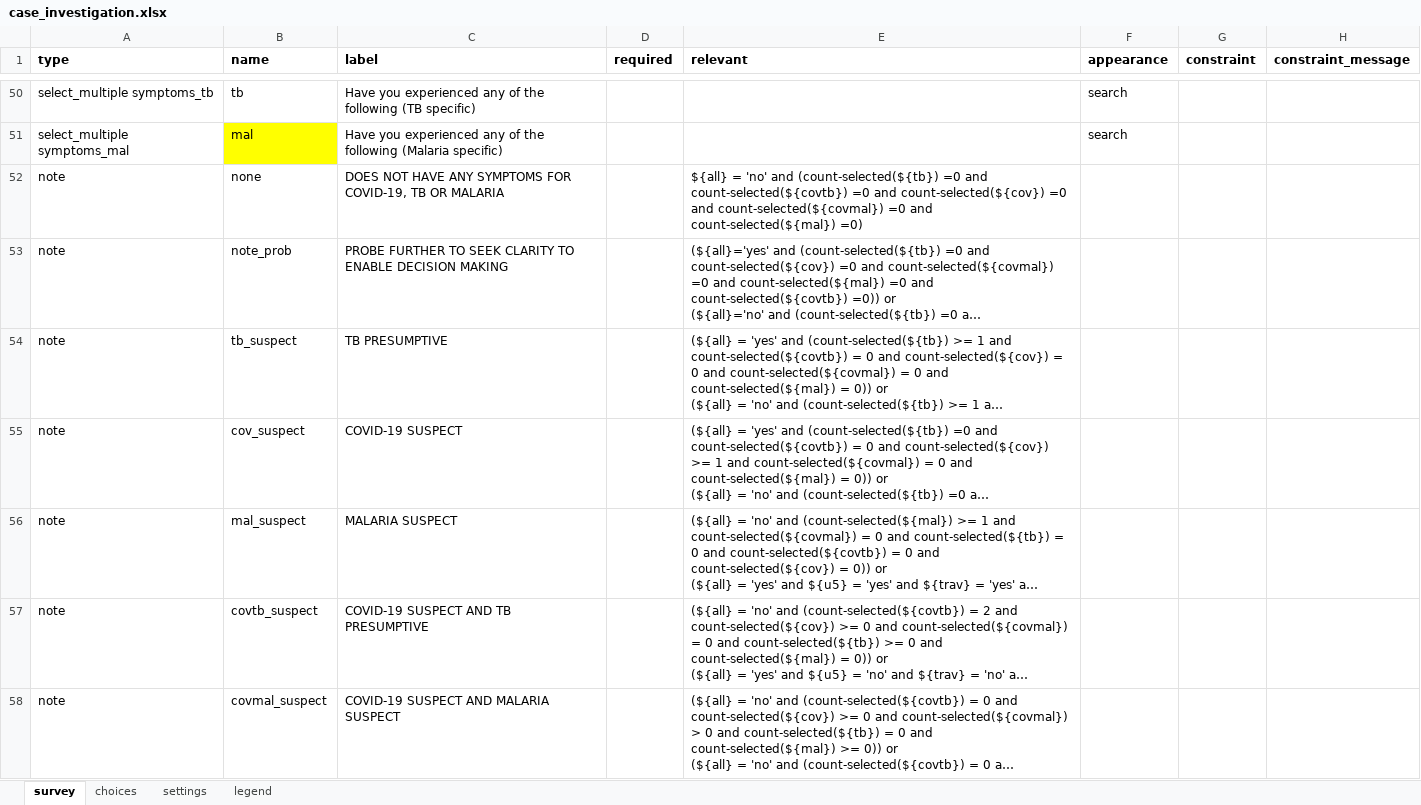
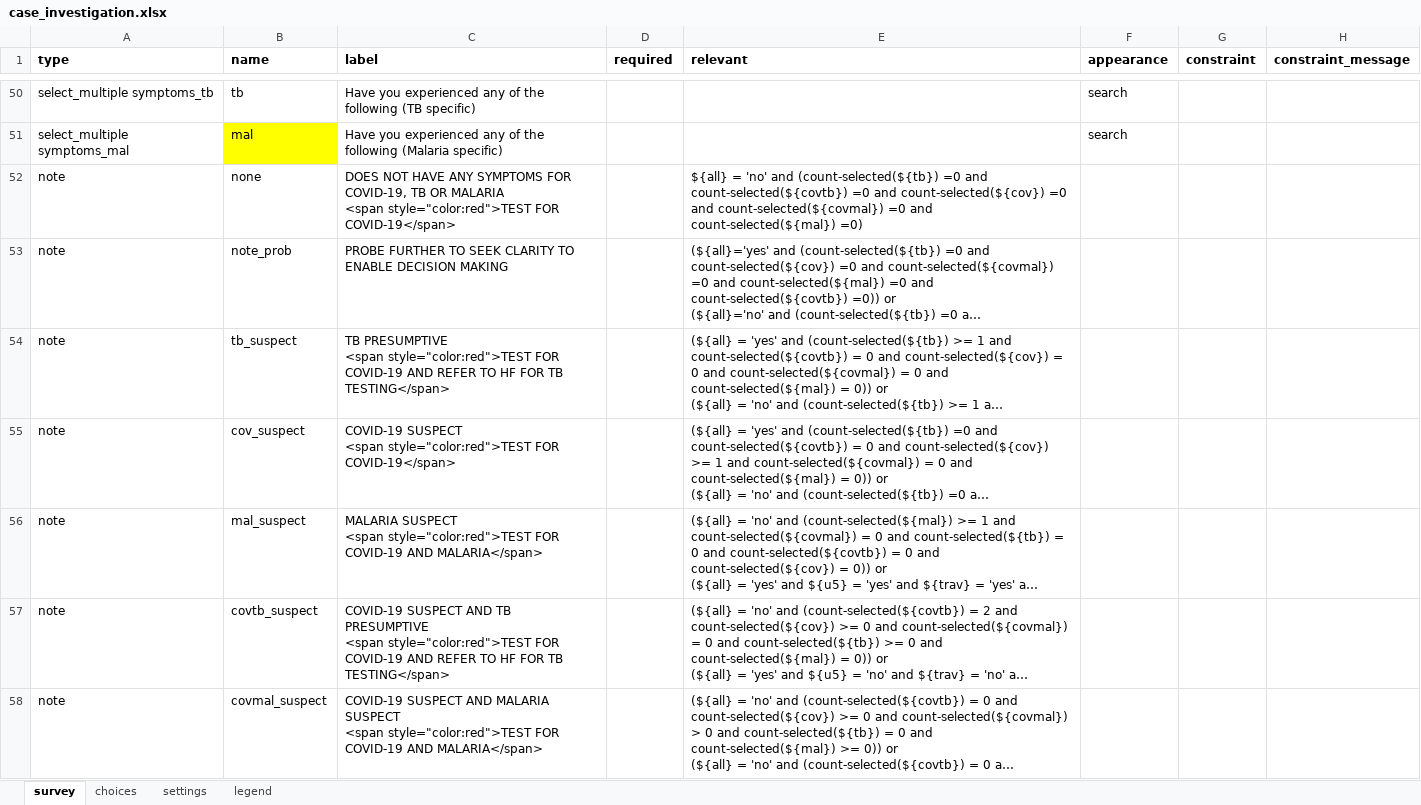
Before and after one commit to oyierp/community-testing-config-test, an Excel workbook: forms/app/case_investigation.xlsx, sheet survey, drawn as a sheet; only a part is shown, gaps mark what is left out; long unchanged cells end in …; values as stored, in another font and other column widths than the file's, no borders; conditional formats not drawn; ↵ is a line break in a cell; the diff covers the shown part only; the diff names each change by its address in the sheet, - before the commit and + after, or states it on an @@ line.

Commit message:
Add files via upload

```diff
--- a/forms/app/case_investigation.xlsx (sheet survey)
+++ b/forms/app/case_investigation.xlsx (sheet survey)
-C52 (label): …OR MALARIA
+C52 (label): …OR MALARIA ↵ <span style="color:red">TEST FOR COVID-19</span>
-C54 (label): TB PRESUMPTIVE
+C54 (label): TB PRESUMPTIVE ↵ <span style="color:red">TEST FOR COVID-19 AND REFER TO HF FOR TB TESTING</span>
-C55 (label): COVID-19 SUSPECT
+C55 (label): COVID-19 SUSPECT ↵ <span style="color:red">TEST FOR COVID-19</span>
-C56 (label): MALARIA SUSPECT
+C56 (label): MALARIA SUSPECT ↵ <span style="color:red">TEST FOR COVID-19 AND MALARIA</span>
-C57 (label): …TB PRESUMPTIVE
+C57 (label): …TB PRESUMPTIVE ↵ <span style="color:red">TEST FOR COVID-19 AND REFER TO HF FOR TB TESTING</span>
-C58 (label): …MALARIA SUSPECT
+C58 (label): …MALARIA SUSPECT ↵ <span style="color:red">TEST FOR COVID-19 AND MALARIA</span>
```
Also changed, not shown: 20 removed rows and 1 edited cell elsewhere in this sheet, sheet settings.
